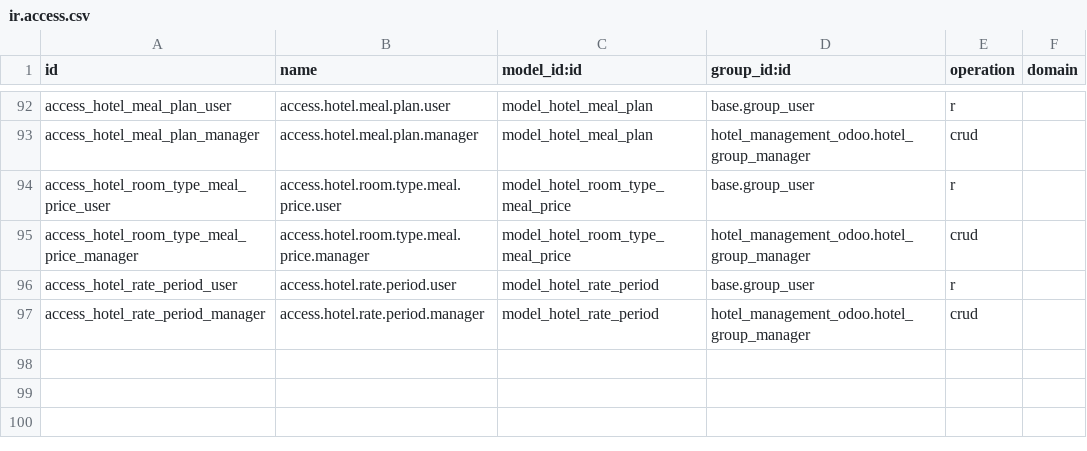
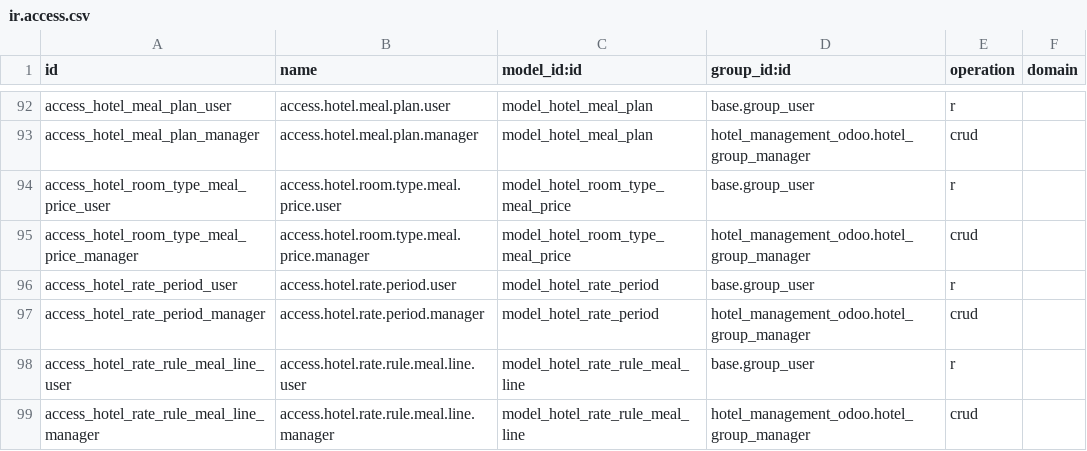
Before and after one commit to pwairuru/CybroAddons, a CSV file: hotel_management_odoo/security/ir.access.csv, drawn as a sheet; only a part is shown, gaps mark what is left out; the diff names each change by its address in the sheet, - before the commit and + after, or states it on an @@ line.

Commit message:
feat(hotel): rule meal lines plus period link

```diff
--- a/hotel_management_odoo/security/ir.access.csv
+++ b/hotel_management_odoo/security/ir.access.csv
+row 98: access_hotel_rate_rule_meal_line_user | access.hotel.rate.rule.meal.line.user | model_hotel_rate_rule_meal_line | base.group_user | r
+row 99: access_hotel_rate_rule_meal_line_manager | access.hotel.rate.rule.meal.line.manager | model_hotel_rate_rule_meal_line | hotel_management_odoo.hotel_group_manager | crud
```
Also changed, not shown: 6 other files.
